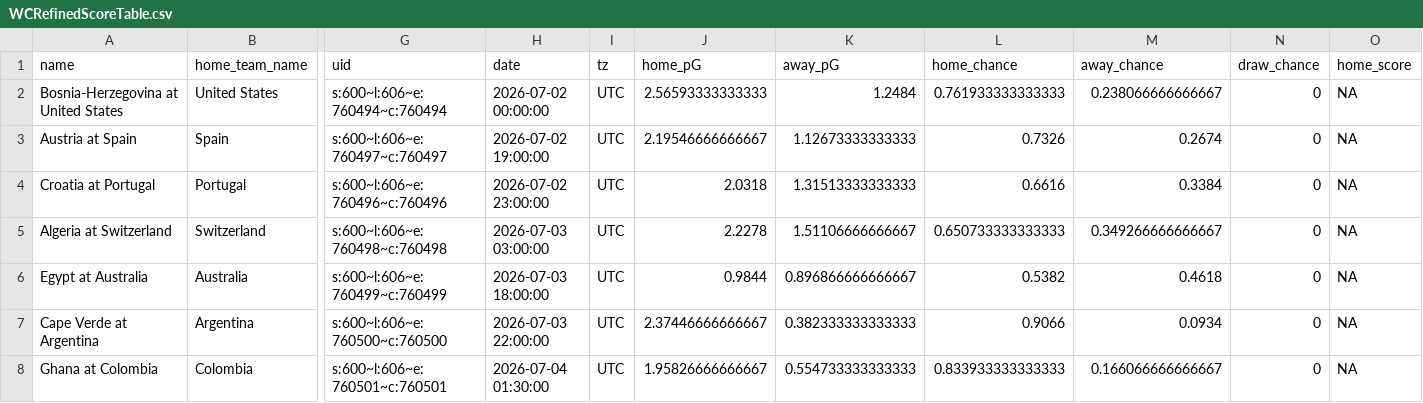
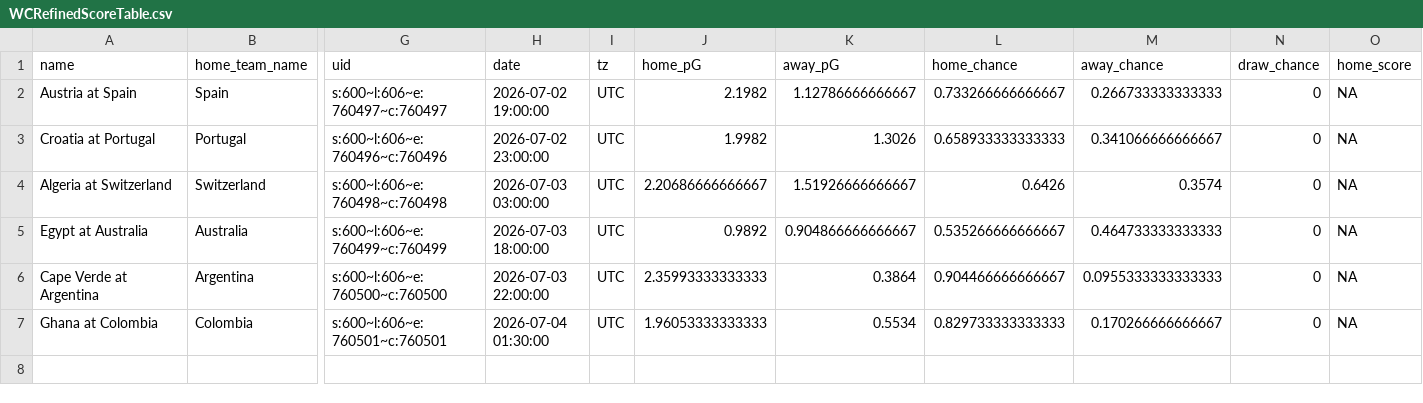
Before and after one commit to zecellomaster/tprdatarepo, a CSV file: 2026 World Cup/WCRefinedScoreTable.csv, drawn as a sheet; only a part is shown, gaps mark what is left out; removed rows and columns are numbered as before the commit, all else as after; rows hold the shown columns only; the diff names each change by its address in the sheet, - before the commit and + after, or states it on an @@ line.

```diff
--- a/2026 World Cup/WCRefinedScoreTable.csv
+++ b/2026 World Cup/WCRefinedScoreTable.csv
-row 2: Bosnia-Herzegovina at United States | United States | s:600~l:606~e:760494~c:760494 | 2026-07-02 00:00:00 | UTC | 2.56593333333333 | 1.2484 | 0.761933333333333 | 0.238066666666667 | 0 | NA
-J2 (home_pG): 2.19546666666667
+J2 (home_pG): 2.1982
-K2 (away_pG): 1.12673333333333
+K2 (away_pG): 1.12786666666667
-L2 (home_chance): 0.7326
+L2 (home_chance): 0.733266666666667
-M2 (away_chance): 0.2674
+M2 (away_chance): 0.266733333333333
-J3 (home_pG): 2.0318
+J3 (home_pG): 1.9982
-K3 (away_pG): 1.31513333333333
+K3 (away_pG): 1.3026
-L3 (home_chance): 0.6616
+L3 (home_chance): 0.658933333333333
-M3 (away_chance): 0.3384
+M3 (away_chance): 0.341066666666667
-J4 (home_pG): 2.2278
+J4 (home_pG): 2.20686666666667
-K4 (away_pG): 1.51106666666667
+K4 (away_pG): 1.51926666666667
-L4 (home_chance): 0.650733333333333
+L4 (home_chance): 0.6426
-M4 (away_chance): 0.349266666666667
+M4 (away_chance): 0.3574
-J5 (home_pG): 0.9844
+J5 (home_pG): 0.9892
-K5 (away_pG): 0.896866666666667
+K5 (away_pG): 0.904866666666667
-L5 (home_chance): 0.5382
+L5 (home_chance): 0.535266666666667
-M5 (away_chance): 0.4618
+M5 (away_chance): 0.464733333333333
-J6 (home_pG): 2.37446666666667
+J6 (home_pG): 2.35993333333333
-K6 (away_pG): 0.382333333333333
+K6 (away_pG): 0.3864
-L6 (home_chance): 0.9066
+L6 (home_chance): 0.904466666666667
-M6 (away_chance): 0.0934
+M6 (away_chance): 0.0955333333333333
-J7 (home_pG): 1.95826666666667
+J7 (home_pG): 1.96053333333333
-K7 (away_pG): 0.554733333333333
+K7 (away_pG): 0.5534
-L7 (home_chance): 0.833933333333333
+L7 (home_chance): 0.829733333333333
-M7 (away_chance): 0.166066666666667
+M7 (away_chance): 0.170266666666667
```
Also changed, not shown: 2026 World Cup/WCStoredScoreTable.csv, 2026 World Cup/WCTournamentOdds.csv, 5 other files.
